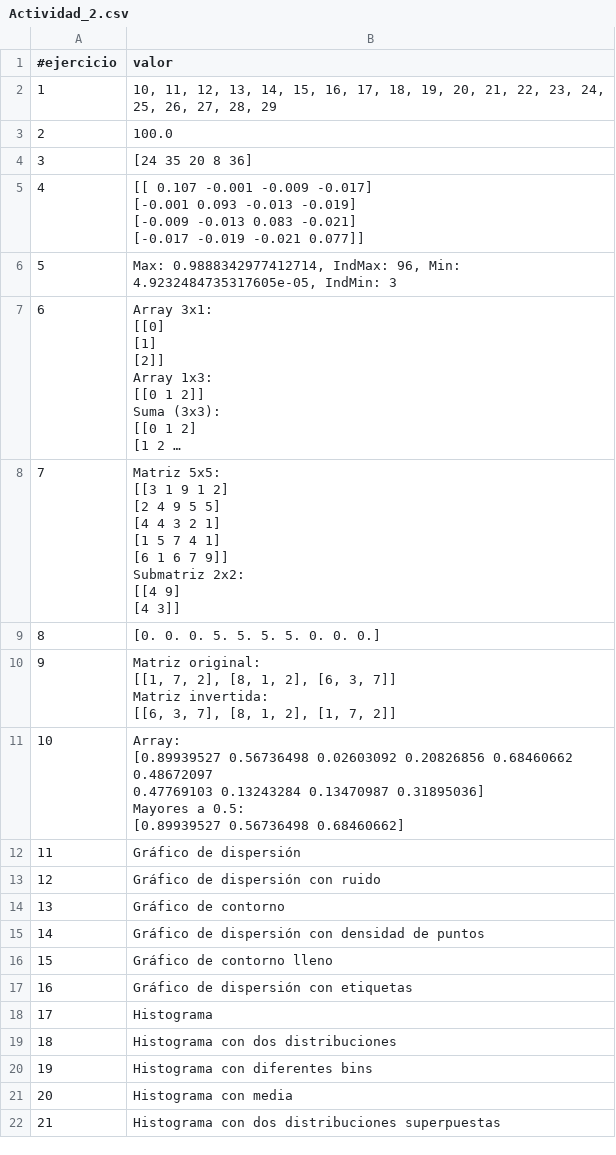
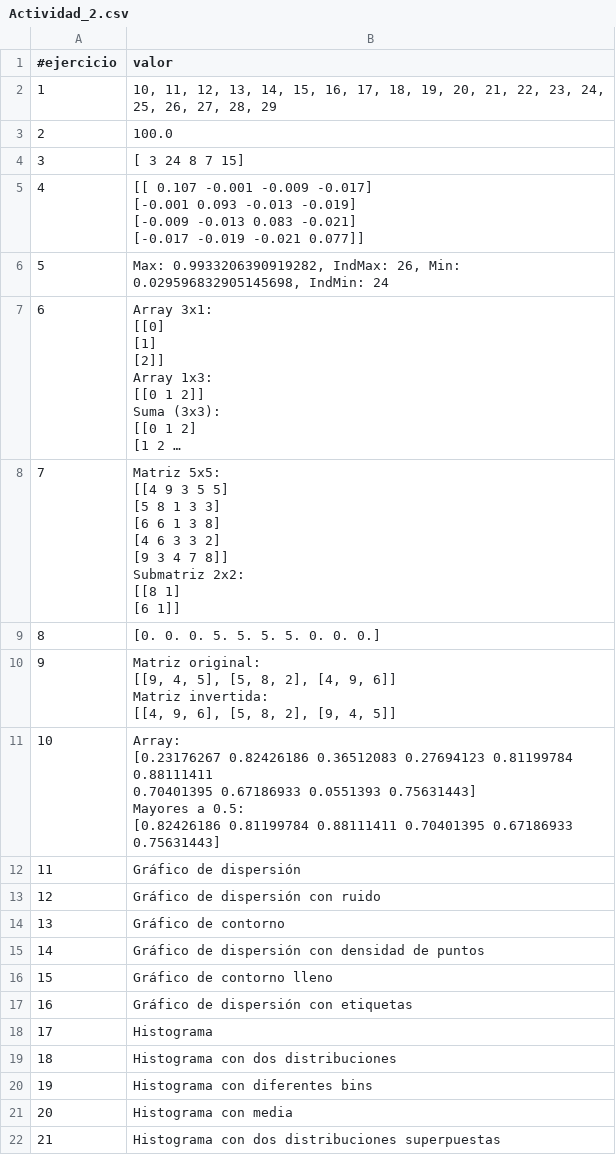
Before and after one commit to sindy76/sindy_baquero, a CSV file: SRC/pad_2025/Actividad_2/Actividad_2.csv, drawn as a sheet; long unchanged cells end in …; ↵ is a line break in a cell; the diff names each change by its address in the sheet, - before the commit and + after, or states it on an @@ line.

Commit message:
Entregables actividad 1 y 2.

```diff
--- a/SRC/pad_2025/Actividad_2/Actividad_2.csv
+++ b/SRC/pad_2025/Actividad_2/Actividad_2.csv
-B4 (valor): [24 35 20 8 36]
+B4 (valor): [ 3 24 8 7 15]
-B6 (valor): Max: 0.9888342977412714, IndMax: 96, Min: 4.9232484735317605e-05, IndMin: 3
+B6 (valor): Max: 0.9933206390919282, IndMax: 26, Min: 0.029596832905145698, IndMin: 24
-B8 (valor): Matriz 5x5: ↵ [[3 1 9 1 2] ↵ [2 4 9 5 5] ↵ [4 4 3 2 1] ↵ [1 5 7 4 1] ↵ [6 1 6 7 9]] ↵ Submatriz 2x2: ↵ [[4 9] ↵ [4 3]]
+B8 (valor): Matriz 5x5: ↵ [[4 9 3 5 5] ↵ [5 8 1 3 3] ↵ [6 6 1 3 8] ↵ [4 6 3 3 2] ↵ [9 3 4 7 8]] ↵ Submatriz 2x2: ↵ [[8 1] ↵ [6 1]]
-B10 (valor): Matriz original: ↵ [[1, 7, 2], [8, 1, 2], [6, 3, 7]] ↵ Matriz invertida: ↵ [[6, 3, 7], [8, 1, 2], [1, 7, 2]]
+B10 (valor): Matriz original: ↵ [[9, 4, 5], [5, 8, 2], [4, 9, 6]] ↵ Matriz invertida: ↵ [[4, 9, 6], [5, 8, 2], [9, 4, 5]]
-B11 (valor): Array: ↵ [0.89939527 0.56736498 0.02603092 0.20826856 0.68460662 0.48672097 ↵ 0.47769103 0.13243284 0.13470987 0.31895036] ↵ Mayores a 0.5: ↵ [0.89939527 0.56736498 0.68460662]
+B11 (valor): Array: ↵ [0.23176267 0.82426186 0.36512083 0.27694123 0.81199784 0.88111411 ↵ 0.70401395 0.67186933 0.0551393 0.75631443] ↵ Mayores a 0.5: ↵ [0.82426186 0.81199784 0.88111411 0.70401395 0.67186933 0.75631443]
```
Also changed, not shown: 9 other files.
